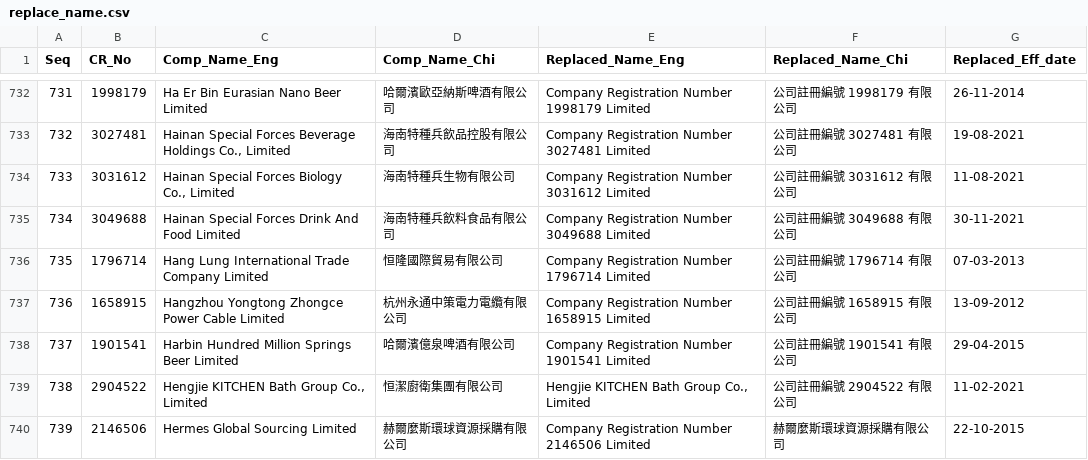
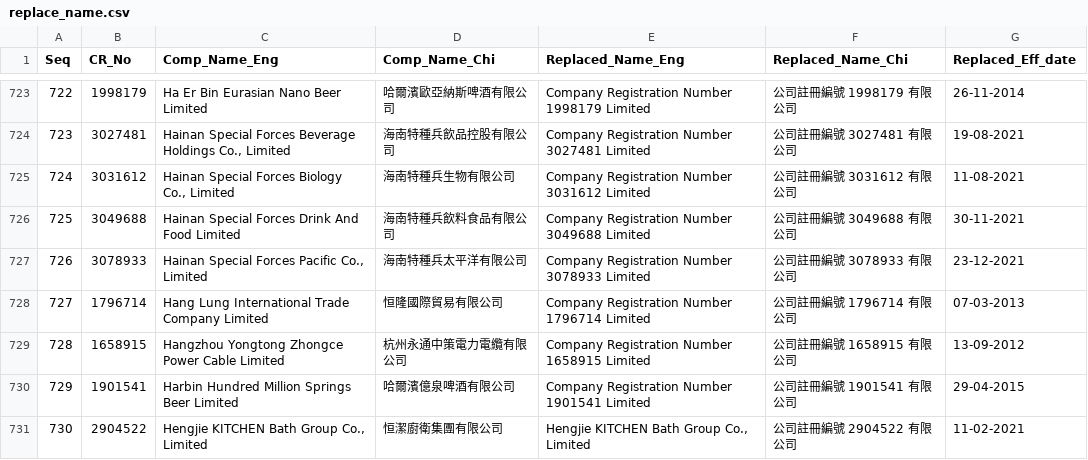
Before and after one commit to gfrmin/crhkextracsvs, a CSV file: replace_name.csv, drawn as a sheet; only a part is shown, gaps mark what is left out; the shorter side is filled out with more unchanged rows; the diff covers the shown part only; the diff names each change by its address in the sheet, - before the commit and + after, or states it on an @@ line.

```diff
--- a/replace_name.csv
+++ b/replace_name.csv
@@ column A (Seq) renumbered from row 15 down @@
+row 727: 726 | 3078933 | Hainan Special Forces Pacific Co., Limited | 海南特種兵太平洋有限公司 | Company Registration Number 3078933 Limited | 公司註冊編號 3078933 有限公司 | 23-12-2021
```
Also changed, not shown: 7 added rows and 19 removed rows elsewhere in this file, ml_licensees.csv, ml_list1.csv, 3 other files.
